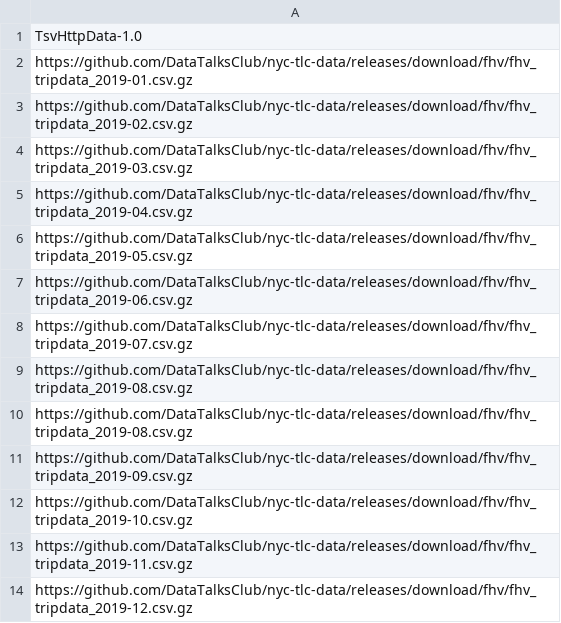
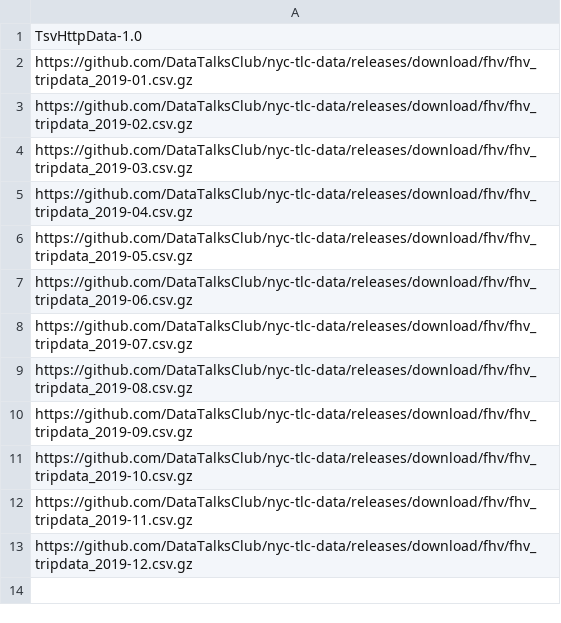
Before and after one commit to drhelp/data-engineering-zoomcamp-hw, a TSV file: week3_bigquery/fhv_taxi_csv.tsv, drawn as a sheet; the diff names each change by its address in the sheet, - before the commit and + after, or states it on an @@ line.

Commit message:
fix

```diff
--- a/week3_bigquery/fhv_taxi_csv.tsv
+++ b/week3_bigquery/fhv_taxi_csv.tsv
-row 10: https://github.com/DataTalksClub/nyc-tlc-data/releases/download/fhv/fhv_tripdata_2019-08.csv.gz
```
